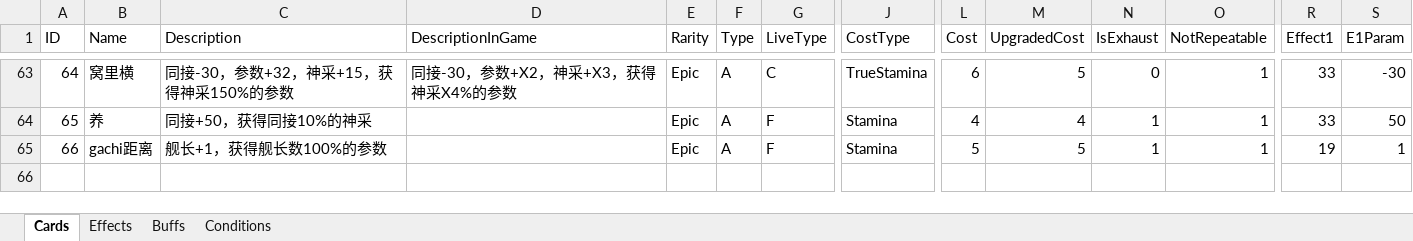
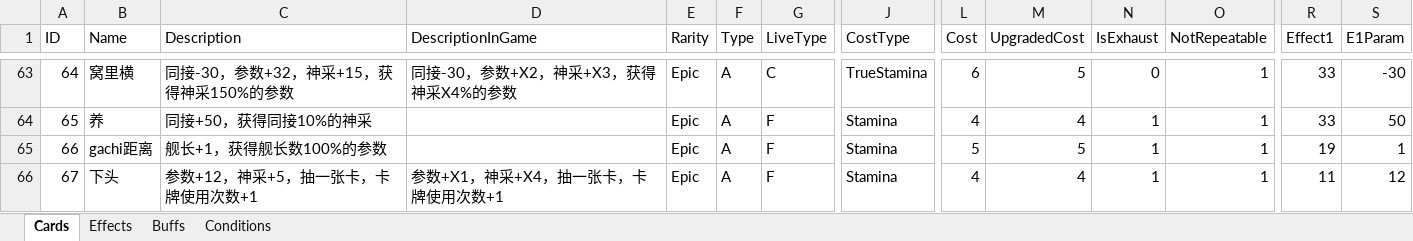
Before and after one commit to MHProtein/VTuberSim, an Excel workbook: Assets/StreamingAssets/Configurations/Cards.xlsx, sheet Cards, drawn as a sheet; only a part is shown, gaps mark what is left out; values as stored, in another font and other column widths than the file's, no borders; rows hold the shown columns only; the diff names each change by its address in the sheet, - before the commit and + after, or states it on an @@ line.

```diff
--- a/Assets/StreamingAssets/Configurations/Cards.xlsx (sheet Cards)
+++ b/Assets/StreamingAssets/Configurations/Cards.xlsx (sheet Cards)
+row 66: 67 | 下头 | 参数+12，神采+5，抽一张卡，卡牌使用次数+1 | 参数+X1，神采+X4，抽一张卡，卡牌使用次数+1 | Epic | A | F | Stamina | 4 | 4 | 1 | 1 | 11 | 12
```
Also changed, not shown: Assets/StreamingAssets/Configurations/Raising.xlsx, Assets/StreamingAssets/Configurations/Relics.xlsx, 7 other files.
